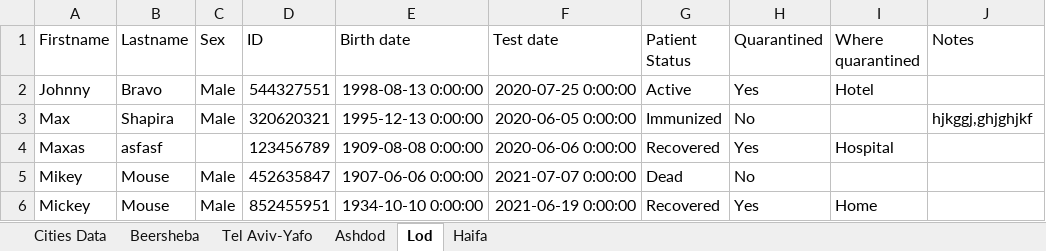
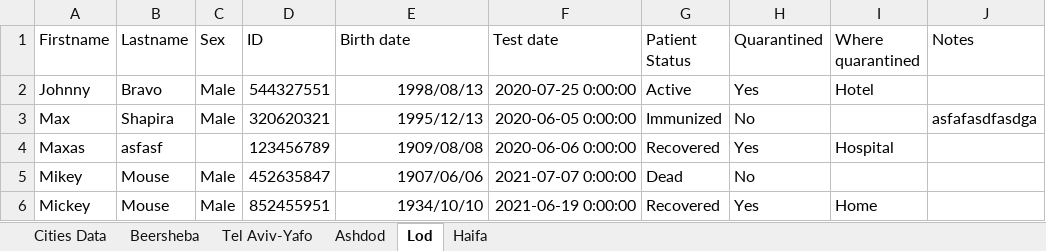
Before and after one commit to MosheShmulevich/COVID-19-Analytics, an Excel workbook: Database.xlsx, sheet Lod, drawn as a sheet; values as stored, in another font and other column widths than the file's, no borders; the diff names each change by its address in the sheet, - before the commit and + after, or states it on an @@ line.

```diff
--- a/Database.xlsx (sheet Lod)
+++ b/Database.xlsx (sheet Lod)
-E2 (Birth date): 1998-08-13 0:00:00
+E2 (Birth date): 1998/08/13
-E3 (Birth date): 1995-12-13 0:00:00
+E3 (Birth date): 1995/12/13
-J3 (Notes): hjkggj,ghjghjkf
+J3 (Notes): asfafasdfasdga
-E4 (Birth date): 1909-08-08 0:00:00
+E4 (Birth date): 1909/08/08
-E5 (Birth date): 1907-06-06 0:00:00
+E5 (Birth date): 1907/06/06
-E6 (Birth date): 1934-10-10 0:00:00
+E6 (Birth date): 1934/10/10
```
Also changed, not shown: 2 other files.
